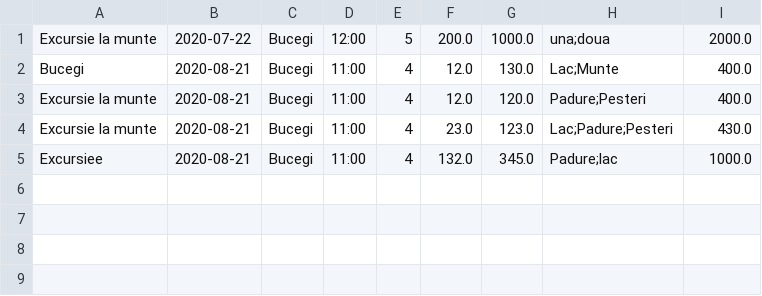
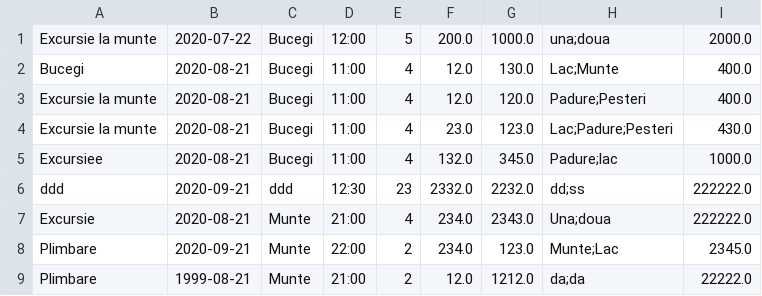
Before and after one commit to Cosmin2108/PAO_Project, a CSV file: out/production/Proiect_PAO/trips.csv, drawn as a sheet; the diff names each change by its address in the sheet, - before the commit and + after, or states it on an @@ line.

```diff
--- a/out/production/Proiect_PAO/trips.csv
+++ b/out/production/Proiect_PAO/trips.csv
+row 6: ddd | 2020-09-21 | ddd | 12:30 | 23 | 2332.0 | 2232.0 | dd;ss | 222222.0
+row 7: Excursie | 2020-08-21 | Munte | 21:00 | 4 | 234.0 | 2343.0 | Una;doua | 222222.0
+row 8: Plimbare | 2020-09-21 | Munte | 22:00 | 2 | 234.0 | 123.0 | Munte;Lac | 2345.0
+row 9: Plimbare | 1999-08-21 | Munte | 21:00 | 2 | 12.0 | 1212.0 | da;da | 22222.0
```
Also changed, not shown: out/production/Proiect_PAO/logs.csv, src/birthdays.csv, 7 other files.
